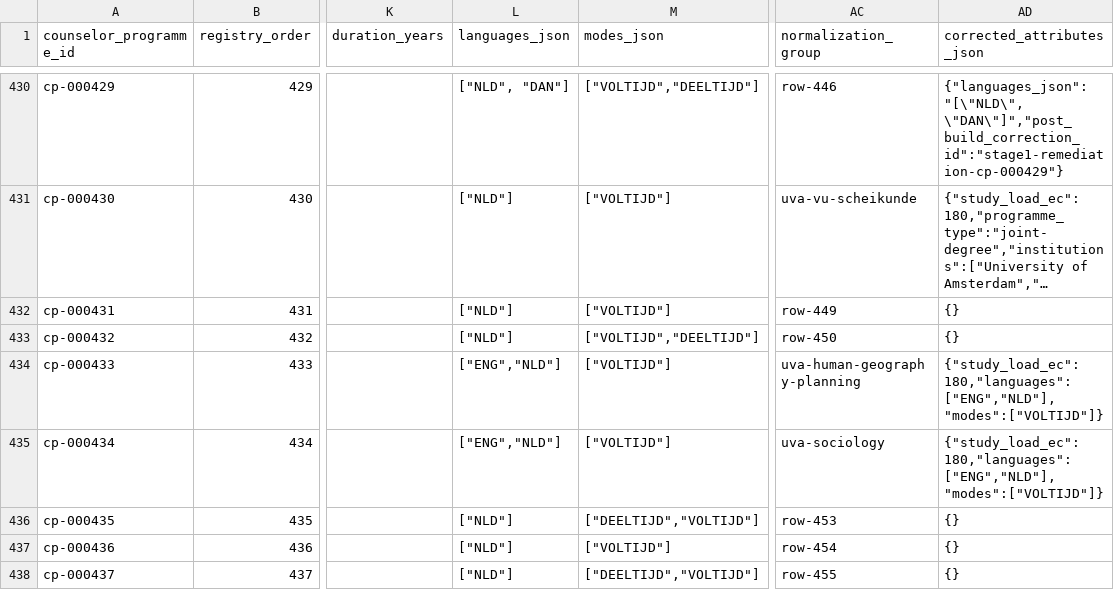
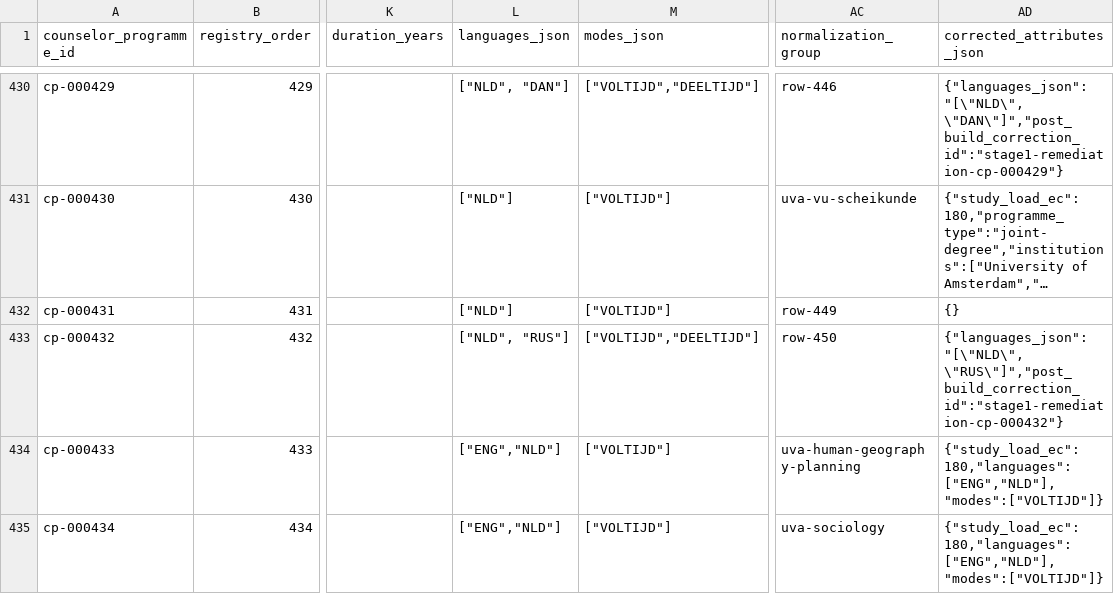
Before and after one commit to solmyr1980/ucr-pathways, a CSV file: data/registry/programmes.csv, drawn as a sheet; only a part is shown, gaps mark what is left out; the shorter side is filled out with more unchanged rows; long unchanged cells end in …; the diff names each change by its address in the sheet, - before the commit and + after, or states it on an @@ line.

Commit message:
Correct cp-000432 Slavonic Studies formation

```diff
--- a/data/registry/programmes.csv
+++ b/data/registry/programmes.csv
-L433 (languages_json): ["NLD"]
+L433 (languages_json): ["NLD", "RUS"]
-AD433 (corrected_attributes_json): {}
+AD433 (corrected_attributes_json): {"languages_json":"[\"NLD\", \"RUS\"]","post_build_correction_id":"stage1-remediation-cp-000432"}
```
Also changed, not shown: 6 other files.
